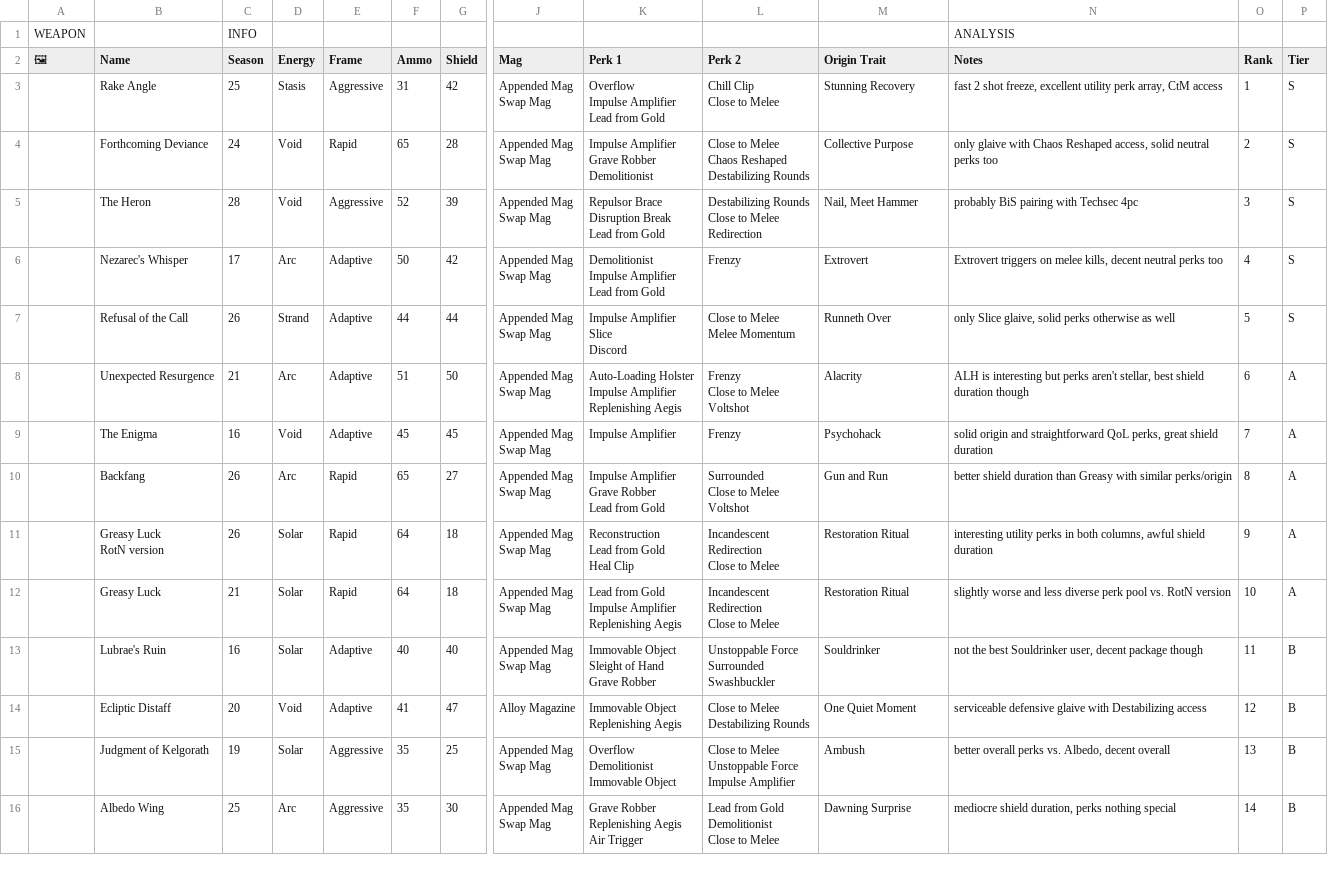
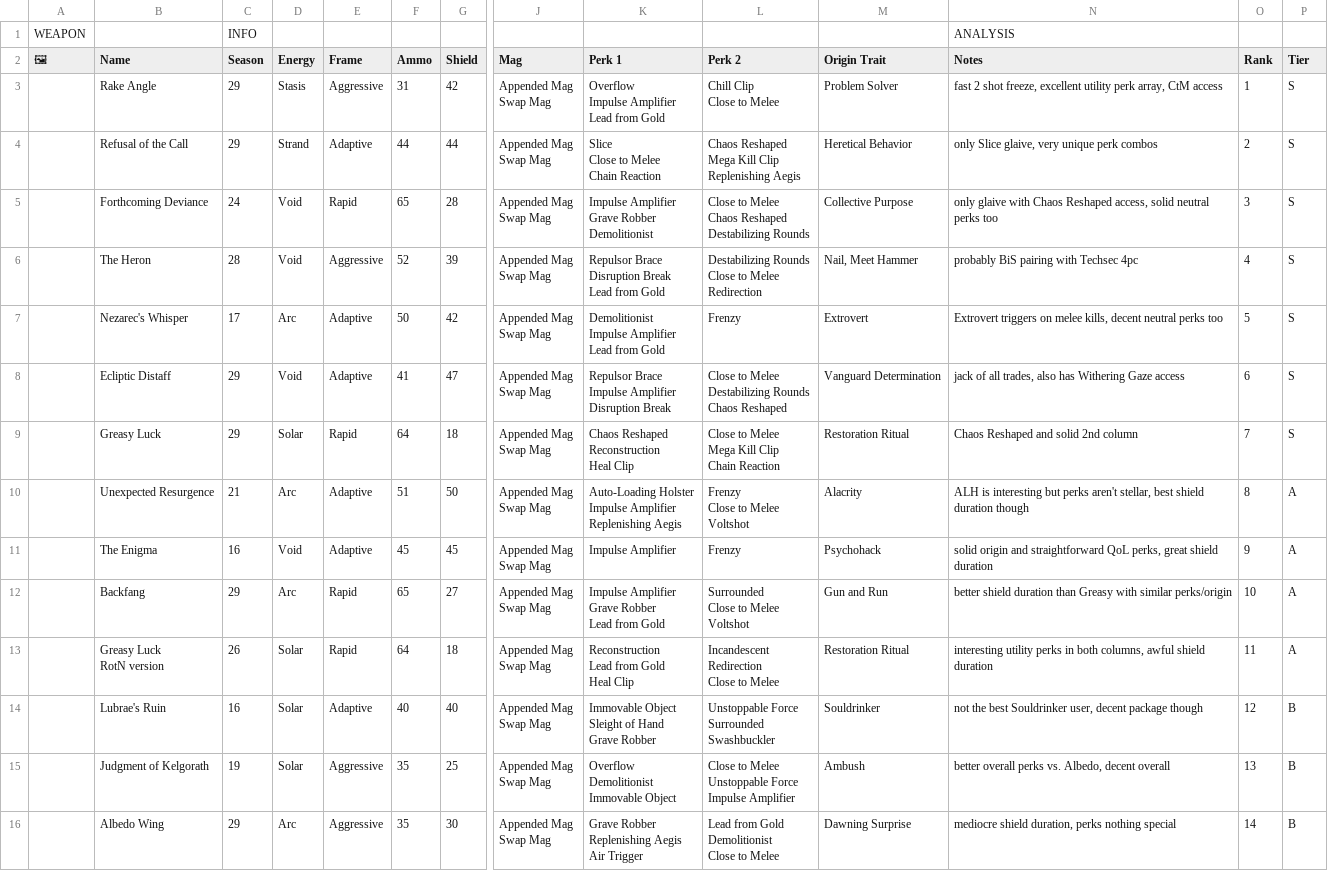
Before and after one commit to JxPv2/Destiny2, a CSV file: dim_wishlists/spreadsheets_to_dim_wishlists_scripts/workbooks_downloaded/aegis_endgame_glaives.csv, drawn as a sheet; only a part is shown, gaps mark what is left out; removed rows and columns are numbered as before the commit, all else as after; rows hold the shown columns only; ↵ is a line break in a cell; the diff names each change by its address in the sheet, - before the commit and + after, or states it on an @@ line.

```diff
--- a/dim_wishlists/spreadsheets_to_dim_wishlists_scripts/workbooks_downloaded/aegis_endgame_glaives.csv
+++ b/dim_wishlists/spreadsheets_to_dim_wishlists_scripts/workbooks_downloaded/aegis_endgame_glaives.csv
-C3 (Season): 25
+C3 (Season): 29
-M3 (Origin Trait): Stunning Recovery
+M3 (Origin Trait): Problem Solver
+row 4:  | Refusal of the Call | 29 | Strand | Adaptive | 44 | 44 | Appended Mag ↵ Swap Mag | Slice ↵ Close to Melee ↵ Chain Reaction | Chaos Reshaped ↵ Mega Kill Clip ↵ Replenishing Aegis | Heretical Behavior | only Slice glaive, very unique perk combos | 2 | S
-O5 (Rank): 2
+O5 (Rank): 3
-O6 (Rank): 3
+O6 (Rank): 4
-O7 (Rank): 4
+O7 (Rank): 5
-row 7:  | Refusal of the Call | 26 | Strand | Adaptive | 44 | 44 | Appended Mag ↵ Swap Mag | Impulse Amplifier ↵ Slice ↵ Discord | Close to Melee ↵ Melee Momentum | Runneth Over | only Slice glaive, solid perks otherwise as well | 5 | S
+row 8:  | Ecliptic Distaff | 29 | Void | Adaptive | 41 | 47 | Appended Mag ↵ Swap Mag | Repulsor Brace ↵ Impulse Amplifier ↵ Disruption Break | Close to Melee ↵ Destabilizing Rounds ↵ Chaos Reshaped | Vanguard Determination | jack of all trades, also has Withering Gaze access | 6 | S
+row 9:  | Greasy Luck | 29 | Solar | Rapid | 64 | 18 | Appended Mag ↵ Swap Mag | Chaos Reshaped ↵ Reconstruction ↵ Heal Clip | Close to Melee ↵ Mega Kill Clip ↵ Chain Reaction | Restoration Ritual | Chaos Reshaped and solid 2nd column | 7 | S
-O10 (Rank): 6
+O10 (Rank): 8
-O11 (Rank): 7
+O11 (Rank): 9
-C12 (Season): 26
+C12 (Season): 29
-O12 (Rank): 8
+O12 (Rank): 10
-O13 (Rank): 9
+O13 (Rank): 11
-row 12:  | Greasy Luck | 21 | Solar | Rapid | 64 | 18 | Appended Mag ↵ Swap Mag | Lead from Gold ↵ Impulse Amplifier ↵ Replenishing Aegis | Incandescent ↵ Redirection ↵ Close to Melee | Restoration Ritual | slightly worse and less diverse perk pool vs. RotN version | 10 | A
-O14 (Rank): 11
+O14 (Rank): 12
-row 14:  | Ecliptic Distaff | 20 | Void | Adaptive | 41 | 47 | Alloy Magazine | Immovable Object ↵ Replenishing Aegis | Close to Melee ↵ Destabilizing Rounds | One Quiet Moment | serviceable defensive glaive with Destabilizing access | 12 | B
-C16 (Season): 25
+C16 (Season): 29
```
Also changed, not shown: dim_wishlists/spreadsheets_to_dim_wishlists_scripts/workbooks_downloaded/aegis_endgame_bgls.csv, dim_wishlists/spreadsheets_to_dim_wishlists_scripts/workbooks_downloaded/aegis_endgame_bows.csv, 30 other files.
